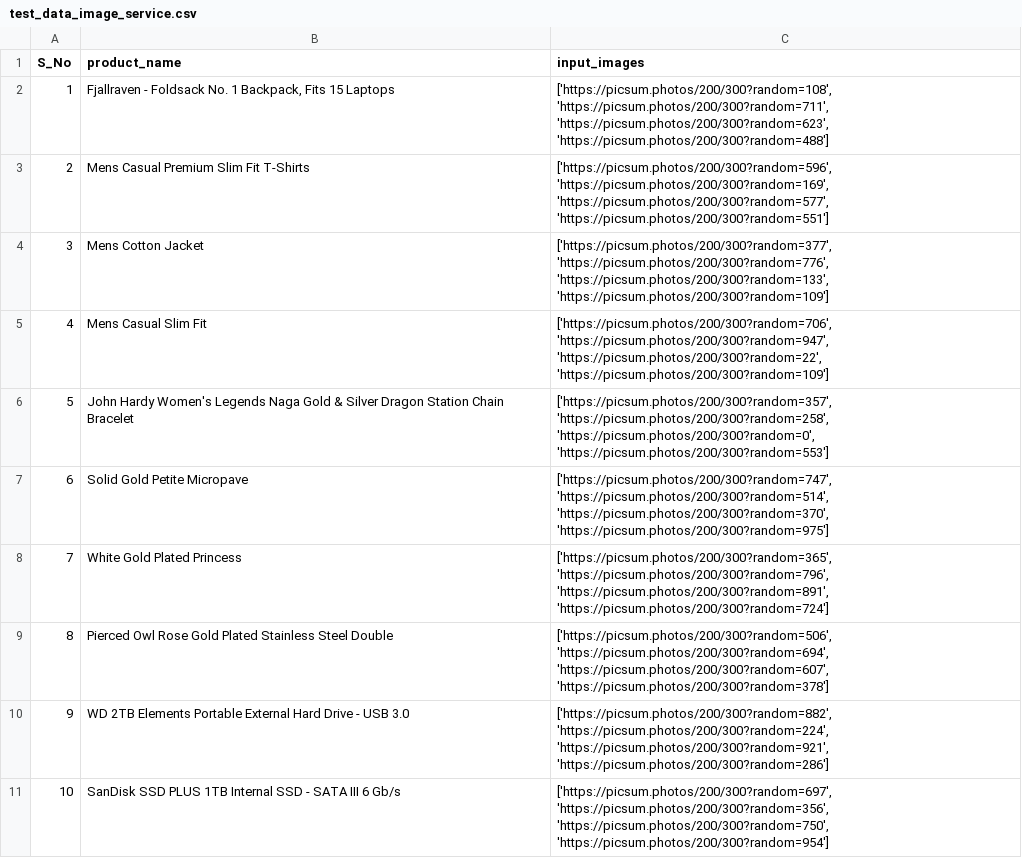
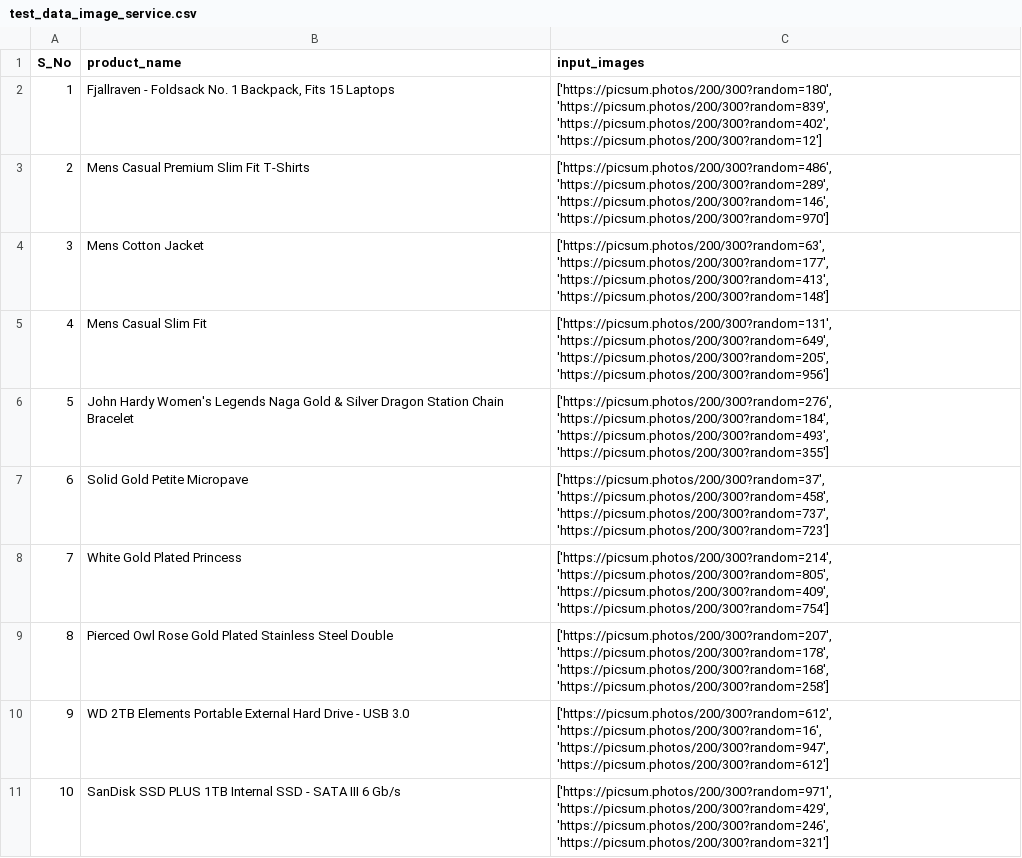
Before and after one commit to amosmurmu/image_processing_system, a CSV file: test_data_image_service.csv, drawn as a sheet; only a part is shown; the diff covers the shown part only.

```diff
--- a/test_data_image_service.csv
+++ b/test_data_image_service.csv
@@ -1,11 +1,11 @@
 S_No,product_name,input_images
-1,"Fjallraven - Foldsack No. 1 Backpack, Fits 15 Laptops","['https://picsum.photos/200/300?random=108', 'https://picsum.photos/200/300?random=711', 'https://picsum.photos/200/300?random=623', 'https://picsum.photos/200/300?random=488']"
-2,Mens Casual Premium Slim Fit T-Shirts ,"['https://picsum.photos/200/300?random=596', 'https://picsum.photos/200/300?random=169', 'https://picsum.photos/200/300?random=577', 'https://picsum.photos/200/300?random=551']"
-3,Mens Cotton Jacket,"['https://picsum.photos/200/300?random=377', 'https://picsum.photos/200/300?random=776', 'https://picsum.photos/200/300?random=133', 'https://picsum.photos/200/300?random=109']"
-4,Mens Casual Slim Fit,"['https://picsum.photos/200/300?random=706', 'https://picsum.photos/200/300?random=947', 'https://picsum.photos/200/300?random=22', 'https://picsum.photos/200/300?random=109']"
-5,John Hardy Women's Legends Naga Gold & Silver Dragon Station Chain Bracelet,"['https://picsum.photos/200/300?random=357', 'https://picsum.photos/200/300?random=258', 'https://picsum.photos/200/300?random=0', 'https://picsum.photos/200/300?random=553']"
-6,Solid Gold Petite Micropave ,"['https://picsum.photos/200/300?random=747', 'https://picsum.photos/200/300?random=514', 'https://picsum.photos/200/300?random=370', 'https://picsum.photos/200/300?random=975']"
-7,White Gold Plated Princess,"['https://picsum.photos/200/300?random=365', 'https://picsum.photos/200/300?random=796', 'https://picsum.photos/200/300?random=891', 'https://picsum.photos/200/300?random=724']"
-8,Pierced Owl Rose Gold Plated Stainless Steel Double,"['https://picsum.photos/200/300?random=506', 'https://picsum.photos/200/300?random=694', 'https://picsum.photos/200/300?random=607', 'https://picsum.photos/200/300?random=378']"
-9,WD 2TB Elements Portable External Hard Drive - USB 3.0 ,"['https://picsum.photos/200/300?random=882', 'https://picsum.photos/200/300?random=224', 'https://picsum.photos/200/300?random=921', 'https://picsum.photos/200/300?random=286']"
-10,SanDisk SSD PLUS 1TB Internal SSD - SATA III 6 Gb/s,"['https://picsum.photos/200/300?random=697', 'https://picsum.photos/200/300?random=356', 'https://picsum.photos/200/300?random=750', 'https://picsum.photos/200/300?random=954']"
+1,"Fjallraven - Foldsack No. 1 Backpack, Fits 15 Laptops","['https://picsum.photos/200/300?random=180', 'https://picsum.photos/200/300?random=839', 'https://picsum.photos/200/300?random=402', 'https://picsum.photos/200/300?random=12']"
+2,Mens Casual Premium Slim Fit T-Shirts ,"['https://picsum.photos/200/300?random=486', 'https://picsum.photos/200/300?random=289', 'https://picsum.photos/200/300?random=146', 'https://picsum.photos/200/300?random=970']"
+3,Mens Cotton Jacket,"['https://picsum.photos/200/300?random=63', 'https://picsum.photos/200/300?random=177', 'https://picsum.photos/200/300?random=413', 'https://picsum.photos/200/300?random=148']"
+4,Mens Casual Slim Fit,"['https://picsum.photos/200/300?random=131', 'https://picsum.photos/200/300?random=649', 'https://picsum.photos/200/300?random=205', 'https://picsum.photos/200/300?random=956']"
+5,John Hardy Women's Legends Naga Gold & Silver Dragon Station Chain Bracelet,"['https://picsum.photos/200/300?random=276', 'https://picsum.photos/200/300?random=184', 'https://picsum.photos/200/300?random=493', 'https://picsum.photos/200/300?random=355']"
+6,Solid Gold Petite Micropave ,"['https://picsum.photos/200/300?random=37', 'https://picsum.photos/200/300?random=458', 'https://picsum.photos/200/300?random=737', 'https://picsum.photos/200/300?random=723']"
+7,White Gold Plated Princess,"['https://picsum.photos/200/300?random=214', 'https://picsum.photos/200/300?random=805', 'https://picsum.photos/200/300?random=409', 'https://picsum.photos/200/300?random=754']"
+8,Pierced Owl Rose Gold Plated Stainless Steel Double,"['https://picsum.photos/200/300?random=207', 'https://picsum.photos/200/300?random=178', 'https://picsum.photos/200/300?random=168', 'https://picsum.photos/200/300?random=258']"
+9,WD 2TB Elements Portable External Hard Drive - USB 3.0 ,"['https://picsum.photos/200/300?random=612', 'https://picsum.photos/200/300?random=16', 'https://picsum.photos/200/300?random=947', 'https://picsum.photos/200/300?random=612']"
+10,SanDisk SSD PLUS 1TB Internal SSD - SATA III 6 Gb/s,"['https://picsum.photos/200/300?random=971', 'https://picsum.photos/200/300?random=429', 'https://picsum.photos/200/300?random=246', 'https://picsum.photos/200/300?random=321']"
```
Also changed, not shown: 10 edited cells elsewhere in this file, 27 other files.
